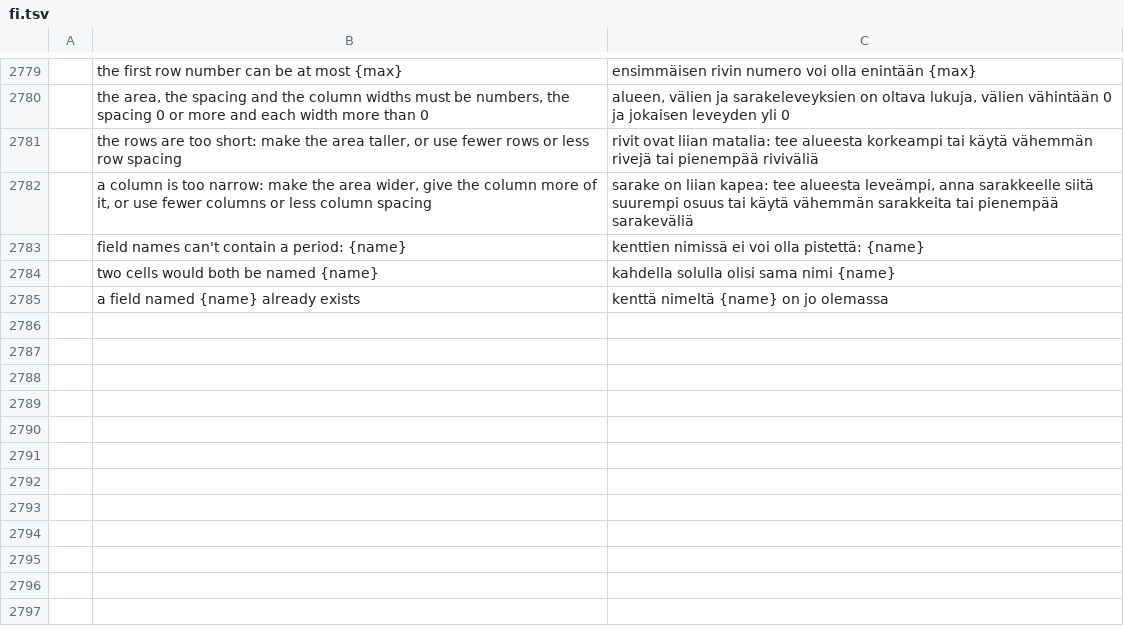
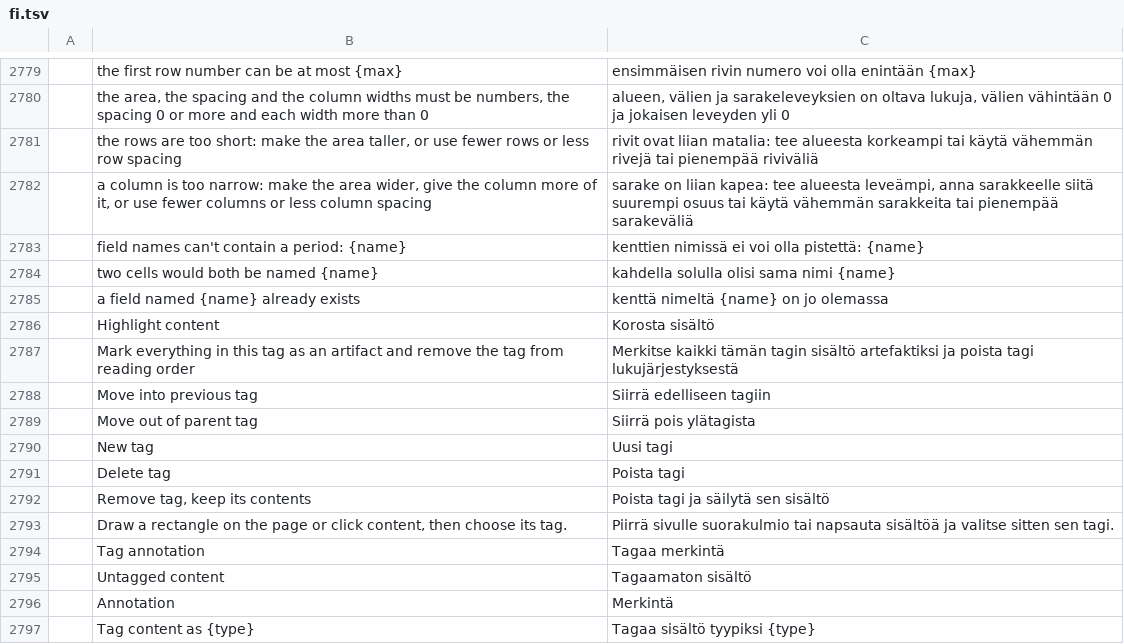
Before and after one commit to guillehr2/pdfcraft, a TSV file: crates/ui-egui/src/i18n/fi.tsv, drawn as a sheet; only a part is shown, gaps mark what is left out; the diff names each change by its address in the sheet, - before the commit and + after, or states it on an @@ line.

```diff
--- a/crates/ui-egui/src/i18n/fi.tsv
+++ b/crates/ui-egui/src/i18n/fi.tsv
+row 2786:  | Highlight content | Korosta sisältö
+row 2787:  | Mark everything in this tag as an artifact and remove the tag from reading order | Merkitse kaikki tämän tagin sisältö artefaktiksi ja poista tagi lukujärjestyksestä
+row 2788:  | Move into previous tag | Siirrä edelliseen tagiin
+row 2789:  | Move out of parent tag | Siirrä pois ylätagista
+row 2790:  | New tag | Uusi tagi
+row 2791:  | Delete tag | Poista tagi
+row 2792:  | Remove tag, keep its contents | Poista tagi ja säilytä sen sisältö
+row 2793:  | Draw a rectangle on the page or click content, then choose its tag. | Piirrä sivulle suorakulmio tai napsauta sisältöä ja valitse sitten sen tagi.
+row 2794:  | Tag annotation | Tagaa merkintä
+row 2795:  | Untagged content | Tagaamaton sisältö
+row 2796:  | Annotation | Merkintä
+row 2797:  | Tag content as {type} | Tagaa sisältö tyypiksi {type}
```
Also changed, not shown: crates/ui-egui/src/i18n/ca.tsv, crates/ui-egui/src/i18n/hi.tsv, 5 other files.
